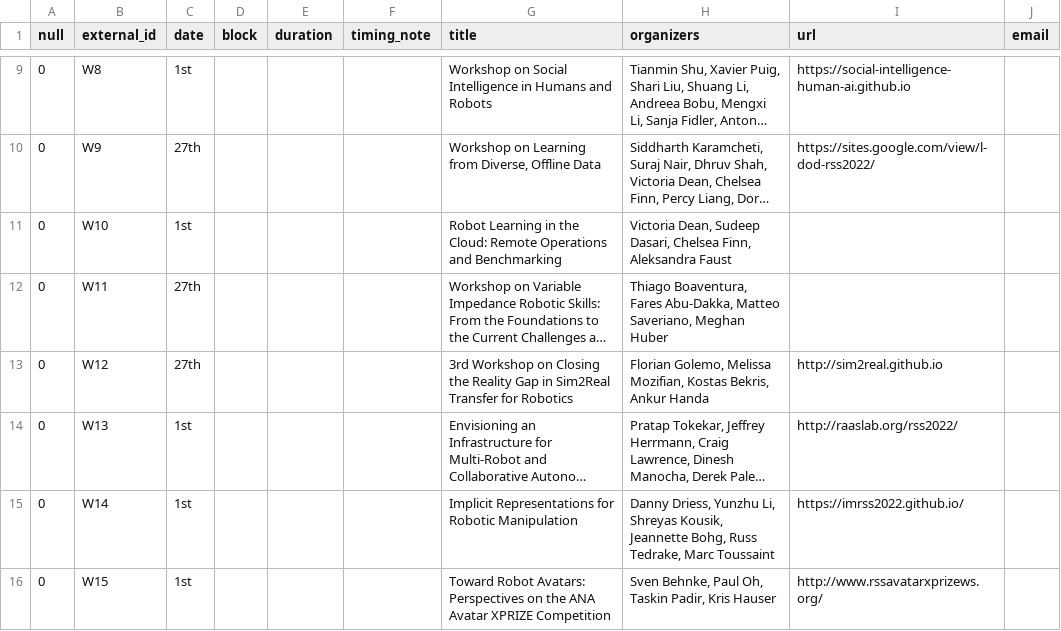
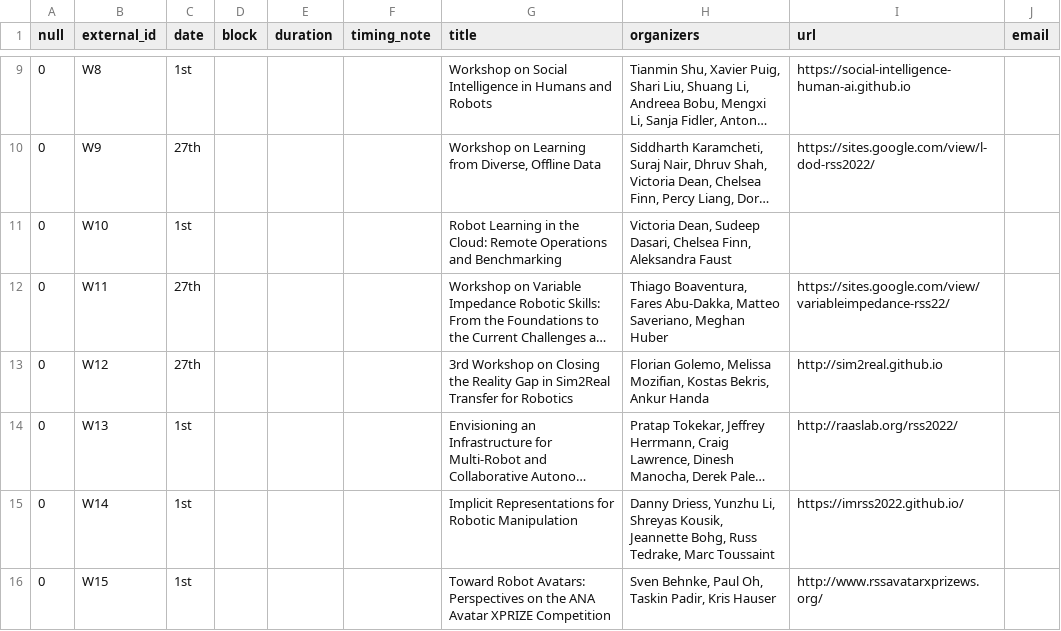
Before and after one commit to rss2023/web-prod, a CSV file: _data/workshops.csv, drawn as a sheet; only a part is shown, gaps mark what is left out; long unchanged cells end in …; the diff names each change by its address in the sheet, - before the commit and + after, or states it on an @@ line.

Commit message:
update workshop url

```diff
--- a/_data/workshops.csv
+++ b/_data/workshops.csv
-I12 (url): (empty)
+I12 (url): https://sites.google.com/view/variableimpedance-rss22/
```
